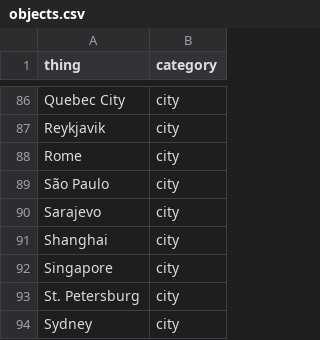
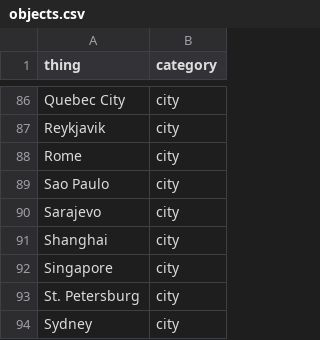
Before and after one commit to mfixman/rag-thesis, a CSV file: data/objects.csv, drawn as a sheet; only a part is shown, gaps mark what is left out.

```diff
--- a/data/objects.csv
+++ b/data/objects.csv
@@ -88,3 +88,3 @@ Reykjavik,city
 Rome,city
-São Paulo,city
+Sao Paulo,city
 Sarajevo,city
```
Also changed, not shown: 12 other files.
